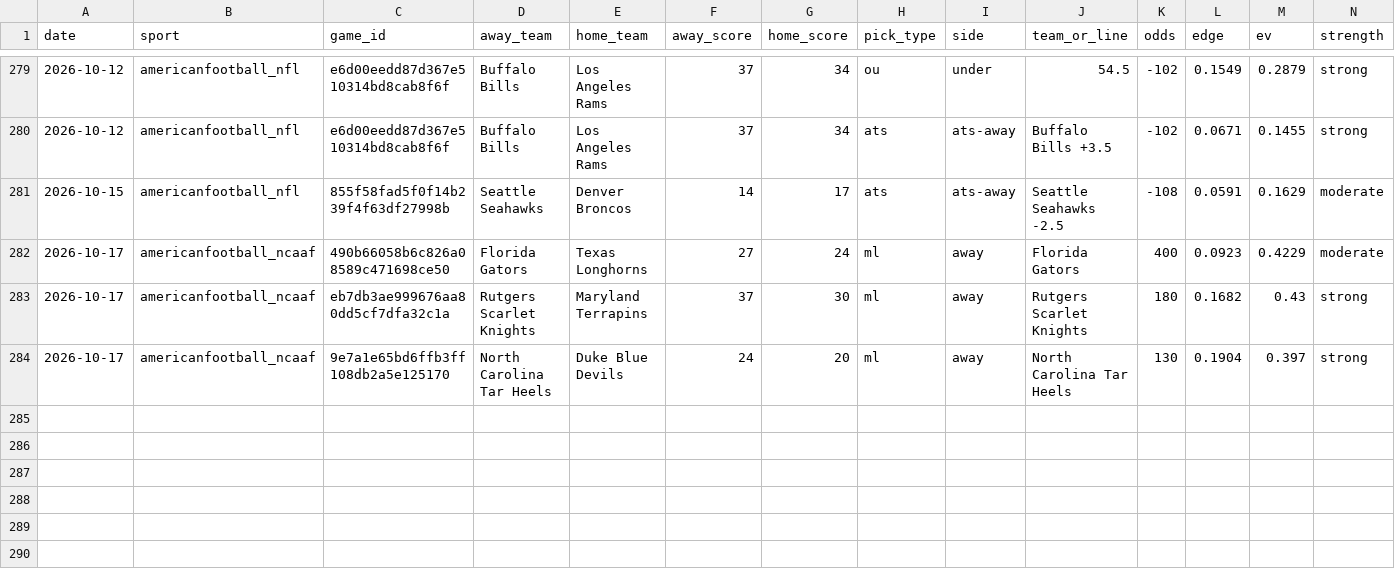
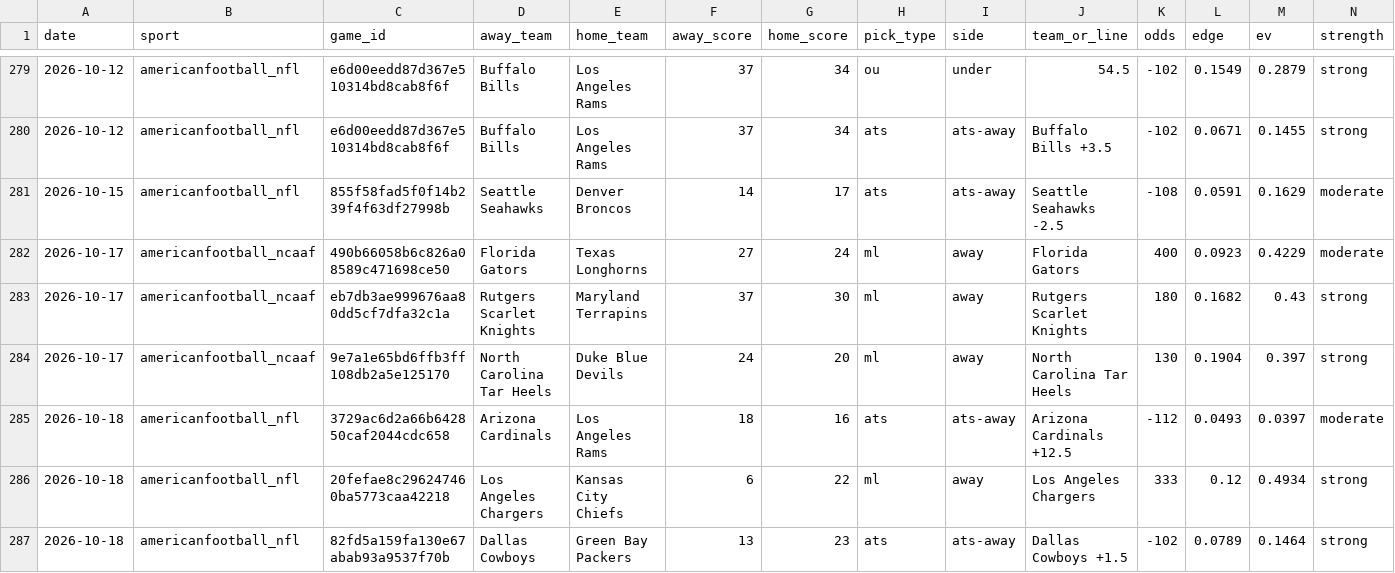
Before and after one commit to pdaly42/sports-edge, a CSV file: results_log.csv, drawn as a sheet; only a part is shown, gaps mark what is left out; rows hold the shown columns only; the diff names each change by its address in the sheet, - before the commit and + after, or states it on an @@ line.

```diff
--- a/results_log.csv
+++ b/results_log.csv
+row 285: 2026-10-18 | americanfootball_nfl | 3729ac6d2a66b642850caf2044cdc658 | Arizona Cardinals | Los Angeles Rams | 18 | 16 | ats | ats-away | Arizona Cardinals +12.5 | -112 | 0.0493 | 0.0397 | moderate
+row 286: 2026-10-18 | americanfootball_nfl | 20fefae8c296247460ba5773caa42218 | Los Angeles Chargers | Kansas City Chiefs | 6 | 22 | ml | away | Los Angeles Chargers | 333 | 0.12 | 0.4934 | strong
+row 287: 2026-10-18 | americanfootball_nfl | 82fd5a159fa130e67abab93a9537f70b | Dallas Cowboys | Green Bay Packers | 13 | 23 | ats | ats-away | Dallas Cowboys +1.5 | -102 | 0.0789 | 0.1464 | strong
```
